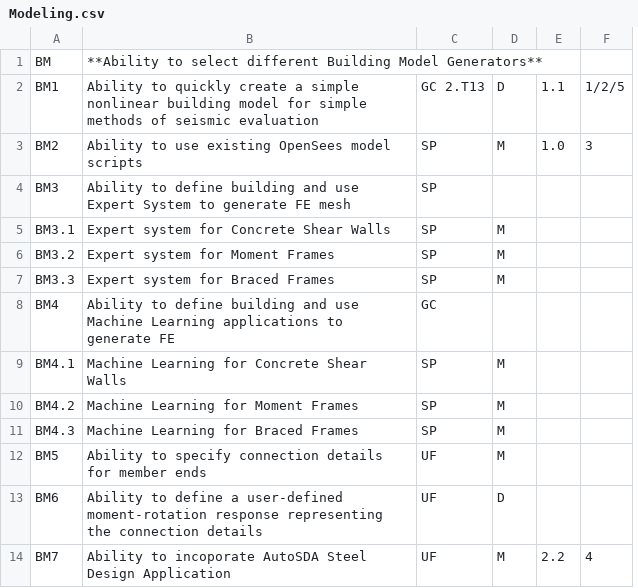
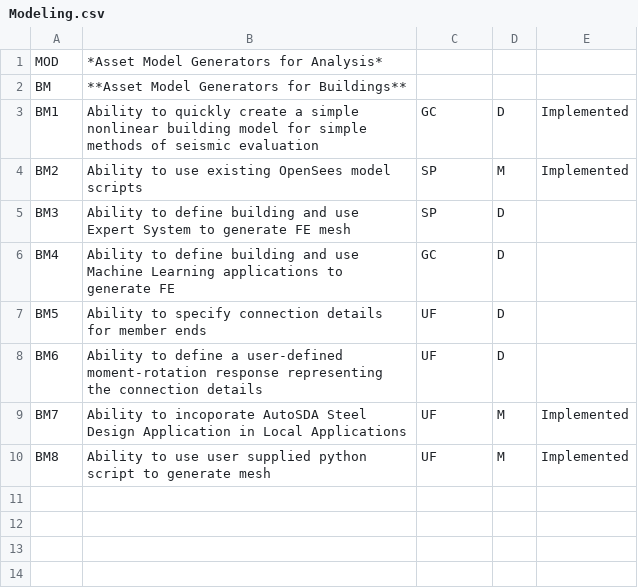
Before and after one commit to NHERI-SimCenter/SimCenterDocumentation, a CSV file: docs/common/requirements/Modeling.csv, drawn as a sheet; removed rows and columns are numbered as before the commit, all else as after; the diff names each change by its address in the sheet, - before the commit and + after, or states it on an @@ line.

```diff
--- a/docs/common/requirements/Modeling.csv
+++ b/docs/common/requirements/Modeling.csv
-column E, rows 2-3: 1.1 | 1.0; row 14: 2.2
-column F, rows 2-3: 1/2/5 | 3; row 14: 4
+column E, rows 3-9: Implemented | Implemented |  |  |  |  | Implemented
+row 1: MOD | *Asset Model Generators for Analysis*
-B2: **Ability to select different Building Model Generators**
+B2: **Asset Model Generators for Buildings**
-C3: GC 2.T13
+C3: GC
-D5: (empty)
+D5: D
-row 5: BM3.1 | Expert system for Concrete Shear Walls | SP | M
-row 6: BM3.2 | Expert system for Moment Frames | SP | M
-row 7: BM3.3 | Expert system for Braced Frames | SP | M
-D6: (empty)
+D6: D
-row 9: BM4.1 | Machine Learning for Concrete Shear Walls | SP | M
-row 10: BM4.2 | Machine Learning for Moment Frames | SP | M
-row 11: BM4.3 | Machine Learning for Braced Frames | SP | M
-D7: M
+D7: D
-B9: …Design Application
+B9: …Design Application in Local Applications
+row 10: BM8 | Ability to use user supplied python script to generate mesh | UF | M | Implemented
```
Also changed, not shown: docs/common/requirements/Analysis.csv, docs/common/requirements/CommonUQ.csv, 2 other files.
